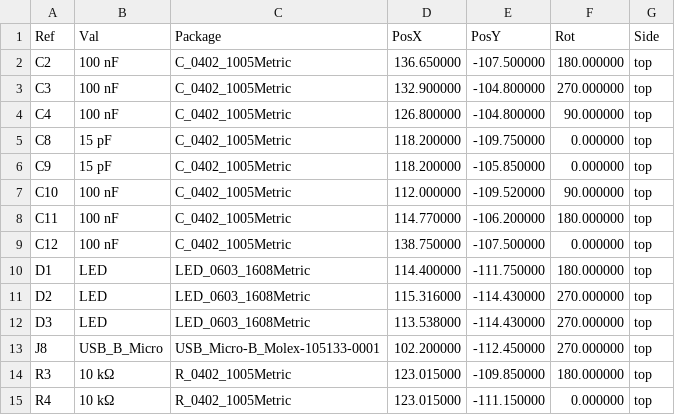
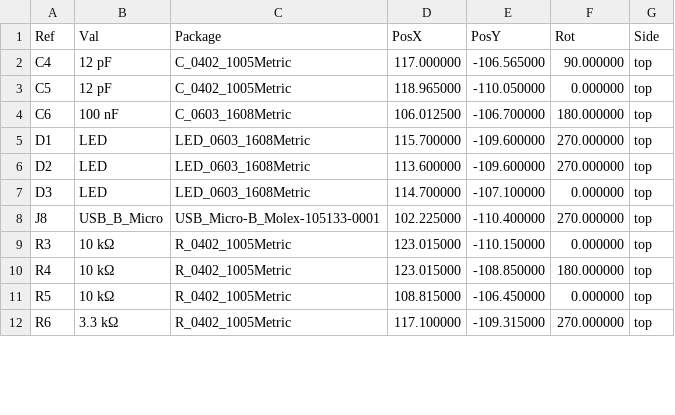
Before and after one commit to Monash-BoSL/microBoSL, a CSV file: EDA/EDA/Production/microBoSL-top-pos.csv, drawn as a sheet; only a part is shown; the diff covers the shown part only.

```diff
--- a/EDA/EDA/Production/microBoSL-top-pos.csv
+++ b/EDA/EDA/Production/microBoSL-top-pos.csv
@@ -1,15 +1,12 @@
 Ref,Val,Package,PosX,PosY,Rot,Side
-"C2","100 nF","C_0402_1005Metric",136.650000,-107.500000,180.000000,top
-"C3","100 nF","C_0402_1005Metric",132.900000,-104.800000,270.000000,top
-"C4","100 nF","C_0402_1005Metric",126.800000,-104.800000,90.000000,top
-"C8","15 pF","C_0402_1005Metric",118.200000,-109.750000,0.000000,top
-"C9","15 pF","C_0402_1005Metric",118.200000,-105.850000,0.000000,top
-"C10","100 nF","C_0402_1005Metric",112.000000,-109.520000,90.000000,top
-"C11","100 nF","C_0402_1005Metric",114.770000,-106.200000,180.000000,top
-"C12","100 nF","C_0402_1005Metric",138.750000,-107.500000,0.000000,top
-"D1","LED","LED_0603_1608Metric",114.400000,-111.750000,180.000000,top
-"D2","LED","LED_0603_1608Metric",115.316000,-114.430000,270.000000,top
-"D3","LED","LED_0603_1608Metric",113.538000,-114.430000,270.000000,top
-"J8","USB_B_Micro","USB_Micro-B_Molex-105133-0001",102.200000,-112.450000,270.000000,top
-"R3","10 kΩ","R_0402_1005Metric",123.015000,-109.850000,180.000000,top
-"R4","10 kΩ","R_0402_1005Metric",123.015000,-111.150000,0.000000,top
+"C4","12 pF","C_0402_1005Metric",117.000000,-106.565000,90.000000,top
+"C5","12 pF","C_0402_1005Metric",118.965000,-110.050000,0.000000,top
+"C6","100 nF","C_0603_1608Metric",106.012500,-106.700000,180.000000,top
+"D1","LED","LED_0603_1608Metric",115.700000,-109.600000,270.000000,top
+"D2","LED","LED_0603_1608Metric",113.600000,-109.600000,270.000000,top
+"D3","LED","LED_0603_1608Metric",114.700000,-107.100000,0.000000,top
+"J8","USB_B_Micro","USB_Micro-B_Molex-105133-0001",102.225000,-110.400000,270.000000,top
+"R3","10 kΩ","R_0402_1005Metric",123.015000,-110.150000,0.000000,top
+"R4","10 kΩ","R_0402_1005Metric",123.015000,-108.850000,180.000000,top
+"R5","10 kΩ","R_0402_1005Metric",108.815000,-106.450000,0.000000,top
+"R6","3.3 kΩ","R_0402_1005Metric",117.100000,-109.315000,270.000000,top
```
Also changed, not shown: 3 removed rows and 15 edited cells elsewhere in this file, EDA/EDA/Production/microBoSL-bottom-pos.csv, 37 other files.
